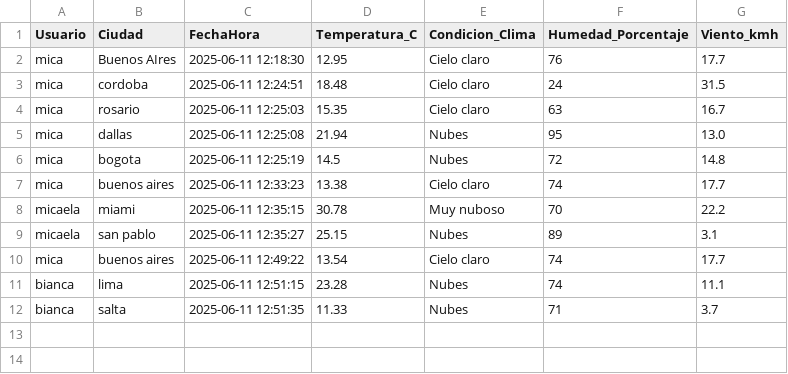
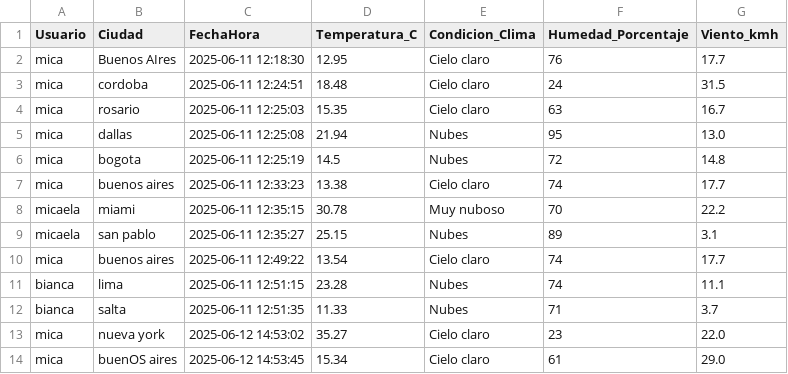
Before and after one commit to guillermina-hernandez/hackaton, a CSV file: historial_global.csv, drawn as a sheet.

```diff
--- a/historial_global.csv
+++ b/historial_global.csv
@@ -12 +12,3 @@ bianca,lima,2025-06-11 12:51:15,23.28,Nubes,74,11.1
 bianca,salta,2025-06-11 12:51:35,11.33,Nubes,71,3.7
+mica,nueva york,2025-06-12 14:53:02,35.27,Cielo claro,23,22.0
+mica,buenOS aires,2025-06-12 14:53:45,15.34,Cielo claro,61,29.0
```
Also changed, not shown: 2 other files.
